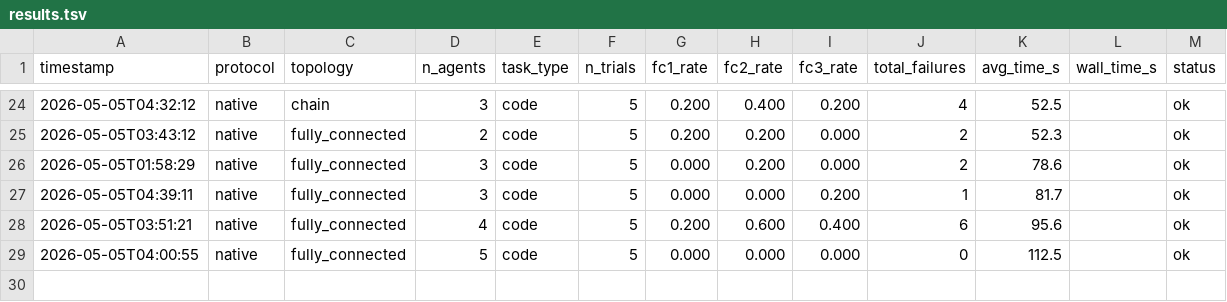
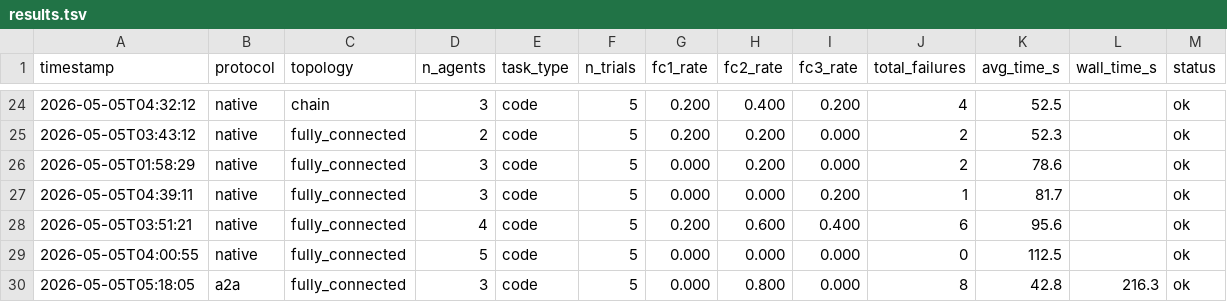
Before and after one commit to ds9-code/protocol-topology-mast, a TSV file: results.tsv, drawn as a sheet; only a part is shown, gaps mark what is left out.

```diff
--- a/results.tsv
+++ b/results.tsv
@@ -29 +29,2 @@ timestamp	protocol	topology	n_agents	task_type	n_trials	fc1_rate	fc2_rate	fc3_ra
 2026-05-05T04:00:55	native	fully_connected	5	code	5	0.000	0.000	0.000	0	112.5		ok
+2026-05-05T05:18:05	a2a	fully_connected	3	code	5	0.000	0.800	0.000	8	42.8	216.3	ok
```
Also changed, not shown: 2 other files.
